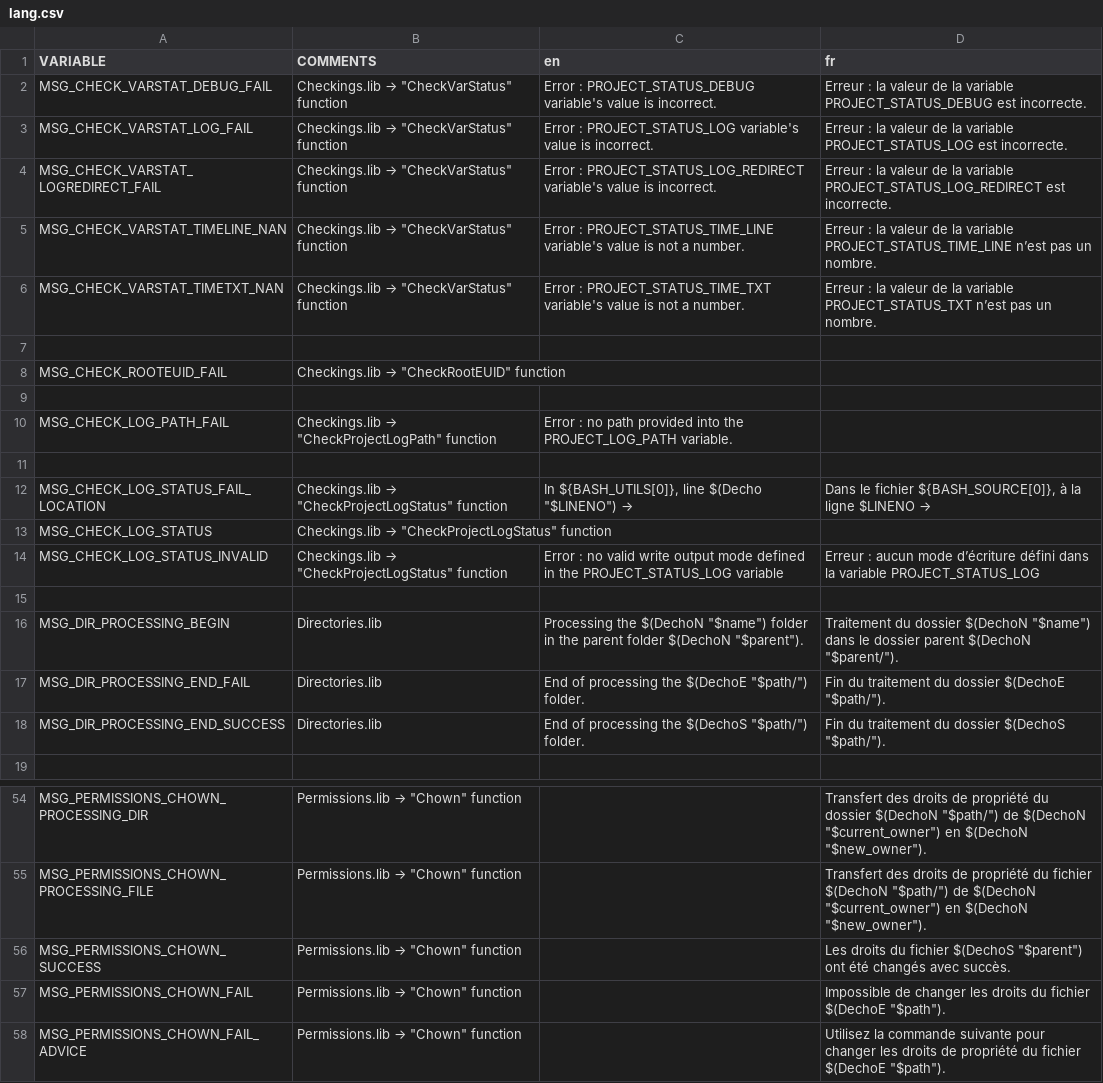
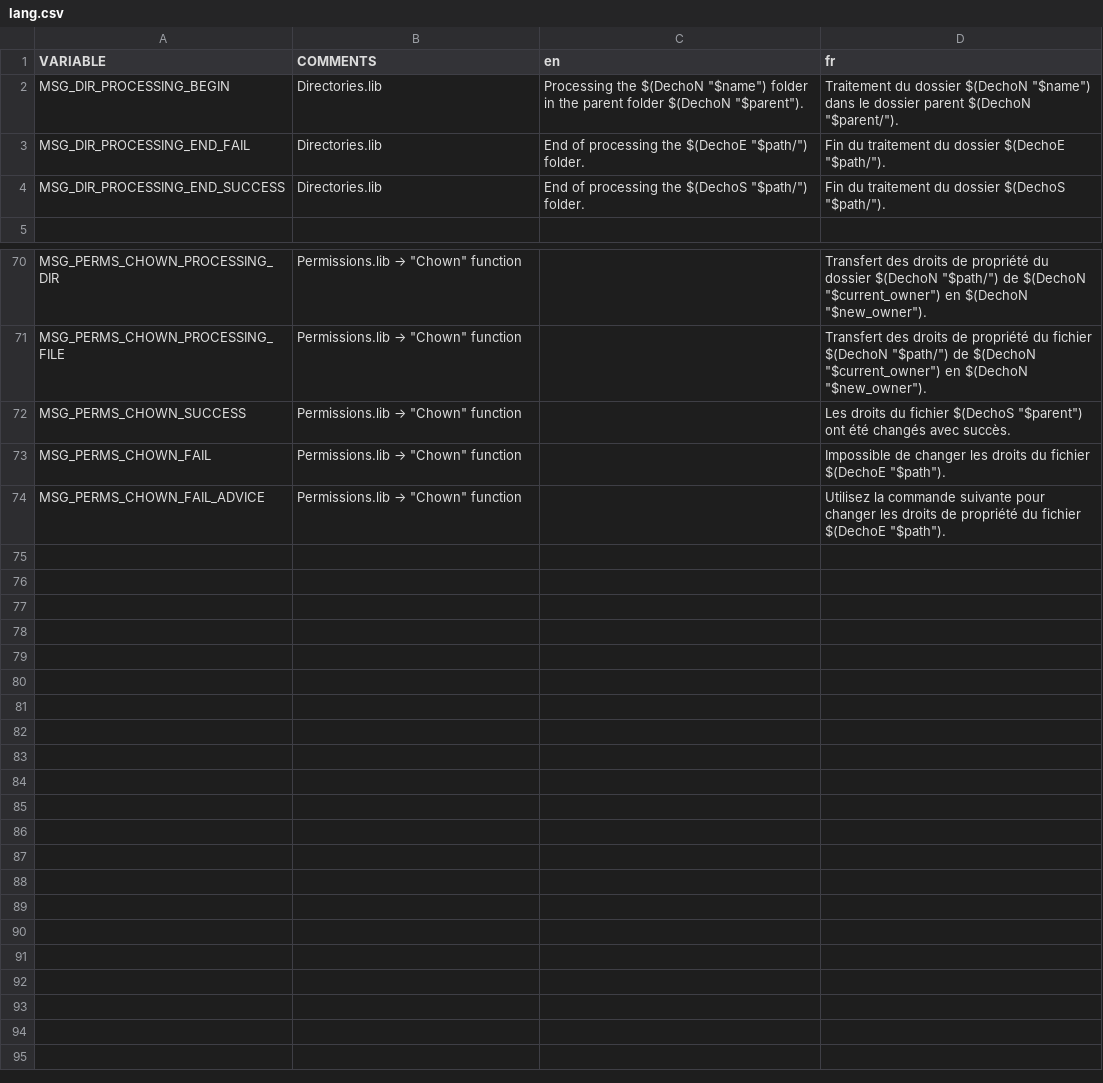
Before and after one commit to DimitriObeid/Bash-Utils, a CSV file: src/lang/lang.csv, drawn as a sheet; only a part is shown, gaps mark what is left out; removed rows and columns are numbered as before the commit, all else as after; the diff covers the shown part only; the diff names each change by its address in the sheet, - before the commit and + after, or states it on an @@ line.

Commit message:
The function "WriteInitLog" was completely redone

```diff
--- a/src/lang/lang.csv
+++ b/src/lang/lang.csv
-row 2: MSG_CHECK_VARSTAT_DEBUG_FAIL | Checkings.lib → "CheckVarStatus" function | Error : PROJECT_STATUS_DEBUG variable's value is incorrect. | Erreur : la valeur de la variable PROJECT_STATUS_DEBUG est incorrecte.
-row 3: MSG_CHECK_VARSTAT_LOG_FAIL | Checkings.lib → "CheckVarStatus" function | Error : PROJECT_STATUS_LOG variable's value is incorrect. | Erreur : la valeur de la variable PROJECT_STATUS_LOG est incorrecte.
-row 4: MSG_CHECK_VARSTAT_LOGREDIRECT_FAIL | Checkings.lib → "CheckVarStatus" function | Error : PROJECT_STATUS_LOG_REDIRECT variable's value is incorrect. | Erreur : la valeur de la variable PROJECT_STATUS_LOG_REDIRECT est incorrecte.
-row 5: MSG_CHECK_VARSTAT_TIMELINE_NAN | Checkings.lib → "CheckVarStatus" function | Error : PROJECT_STATUS_TIME_LINE variable's value is not a number. | Erreur : la valeur de la variable PROJECT_STATUS_TIME_LINE n’est pas un nombre.
-row 6: MSG_CHECK_VARSTAT_TIMETXT_NAN | Checkings.lib → "CheckVarStatus" function | Error : PROJECT_STATUS_TIME_TXT variable's value is not a number. | Erreur : la valeur de la variable PROJECT_STATUS_TXT n’est pas un nombre.
-row 7: (empty)
-row 8: MSG_CHECK_ROOTEUID_FAIL | Checkings.lib → "CheckRootEUID" function
-row 9: (empty)
-row 10: MSG_CHECK_LOG_PATH_FAIL | Checkings.lib → "CheckProjectLogPath" function | Error : no path provided into the PROJECT_LOG_PATH variable.
-row 11: (empty)
-row 12: MSG_CHECK_LOG_STATUS_FAIL_LOCATION | Checkings.lib → "CheckProjectLogStatus" function | In ${BASH_UTILS[0]}, line $(Decho "$LINENO") → | Dans le fichier ${BASH_SOURCE[0]}, à la ligne $LINENO →
-row 13: MSG_CHECK_LOG_STATUS | Checkings.lib → "CheckProjectLogStatus" function
-row 14: MSG_CHECK_LOG_STATUS_INVALID | Checkings.lib → "CheckProjectLogStatus" function | Error : no valid write output mode defined in the PROJECT_STATUS_LOG variable | Erreur : aucun mode d’écriture défini dans la variable PROJECT_STATUS_LOG
-row 15: (empty)
-A70 (VARIABLE): MSG_PERMISSIONS_CHOWN_PROCESSING_DIR
+A70 (VARIABLE): MSG_PERMS_CHOWN_PROCESSING_DIR
-A71 (VARIABLE): MSG_PERMISSIONS_CHOWN_PROCESSING_FILE
+A71 (VARIABLE): MSG_PERMS_CHOWN_PROCESSING_FILE
-A72 (VARIABLE): MSG_PERMISSIONS_CHOWN_SUCCESS
+A72 (VARIABLE): MSG_PERMS_CHOWN_SUCCESS
-A73 (VARIABLE): MSG_PERMISSIONS_CHOWN_FAIL
+A73 (VARIABLE): MSG_PERMS_CHOWN_FAIL
-A74 (VARIABLE): MSG_PERMISSIONS_CHOWN_FAIL_ADVICE
+A74 (VARIABLE): MSG_PERMS_CHOWN_FAIL_ADVICE
```
Also changed, not shown: 38 added rows and 8 removed rows elsewhere in this file, 11 other files.
